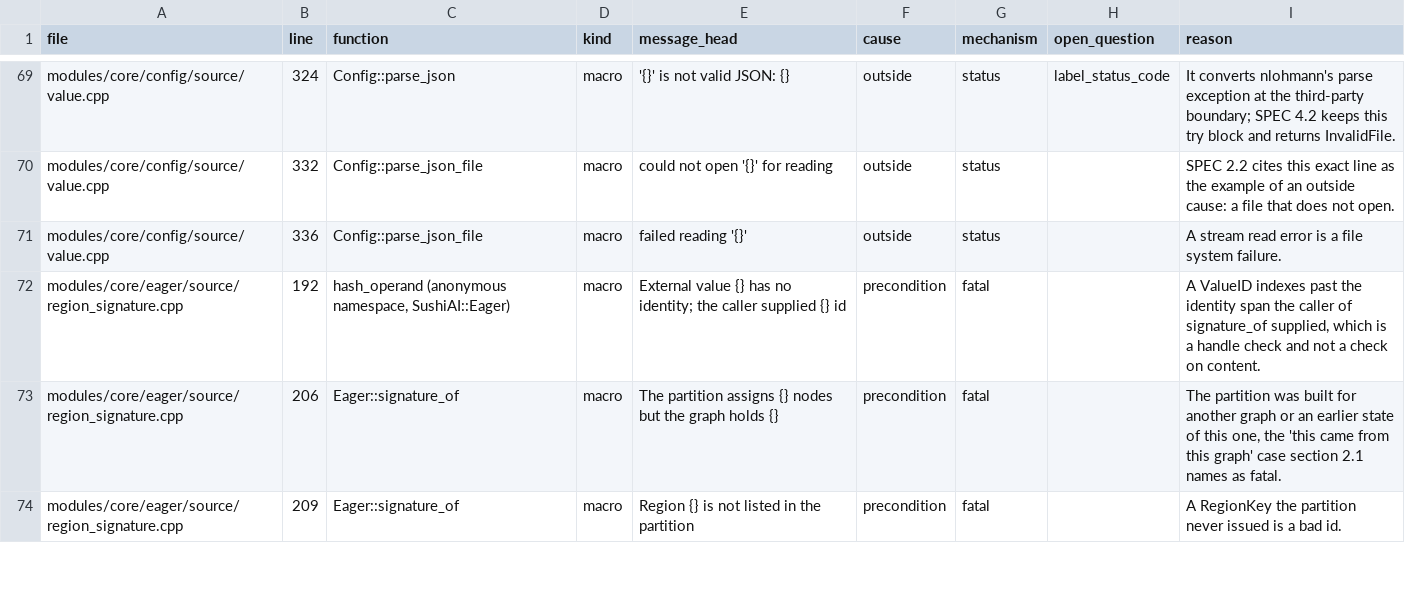
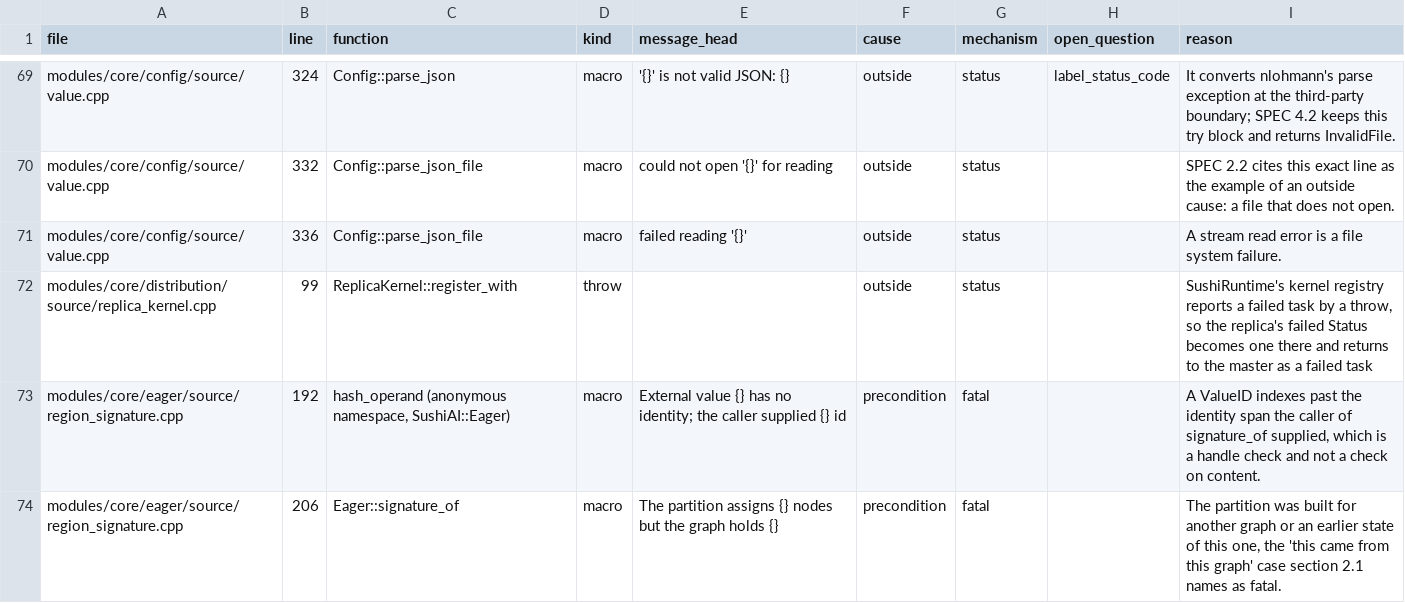
Before and after one commit to SushiSystems/SushiAI, a TSV file: tools/contract/site_classes.tsv, drawn as a sheet; only a part is shown, gaps mark what is left out; the shorter side is filled out with more unchanged rows; the diff names each change by its address in the sheet, - before the commit and + after, or states it on an @@ line.

Commit message:
feat(distribution): run a replica's step as a registered kernel
ReplicaStep owns a compiled forward and backward step with no
optimizer, the replica's model state and its accumulated gradients, on
a Runtime of its own. ReplicaKernel is the registered kernel: it
unpacks the parameter pack, asks ReplicaPlan for its rows, runs the
step once per micro-batch and packs the gradients, the loss and the
batch statistics. ReplicaTask encodes the node's parameters and
ReplicaDraws seeds a replica's draws from the seed, replica and run.

Phase A2 of docs/design/LAYERED_EXECUTION/README.md. Syntax-checked and
passed the tools/ checkers; not built yet.

```diff
--- a/tools/contract/site_classes.tsv
+++ b/tools/contract/site_classes.tsv
+row 72: modules/core/distribution/source/replica_kernel.cpp | 99 | ReplicaKernel::register_with | throw |  | outside | status |  | SushiRuntime's kernel registry reports a failed task by a throw, so the replica's failed Status becomes one there and returns to the master as a failed task
```
Also changed, not shown: 26 other files.
